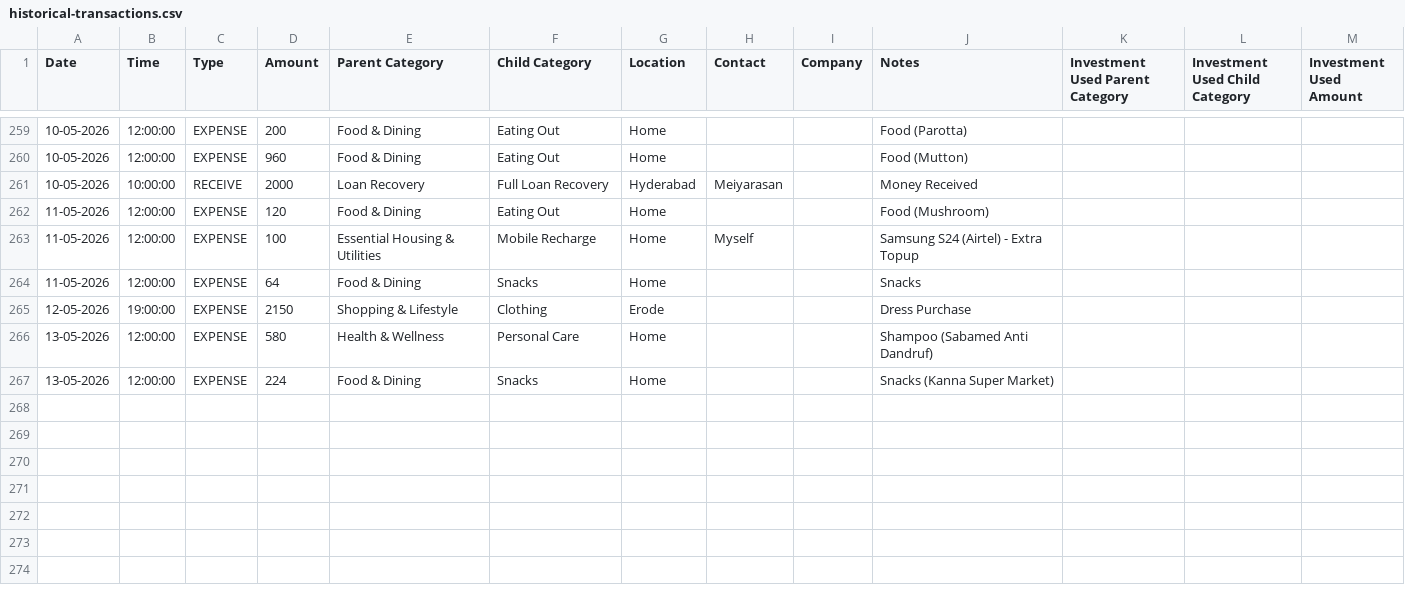
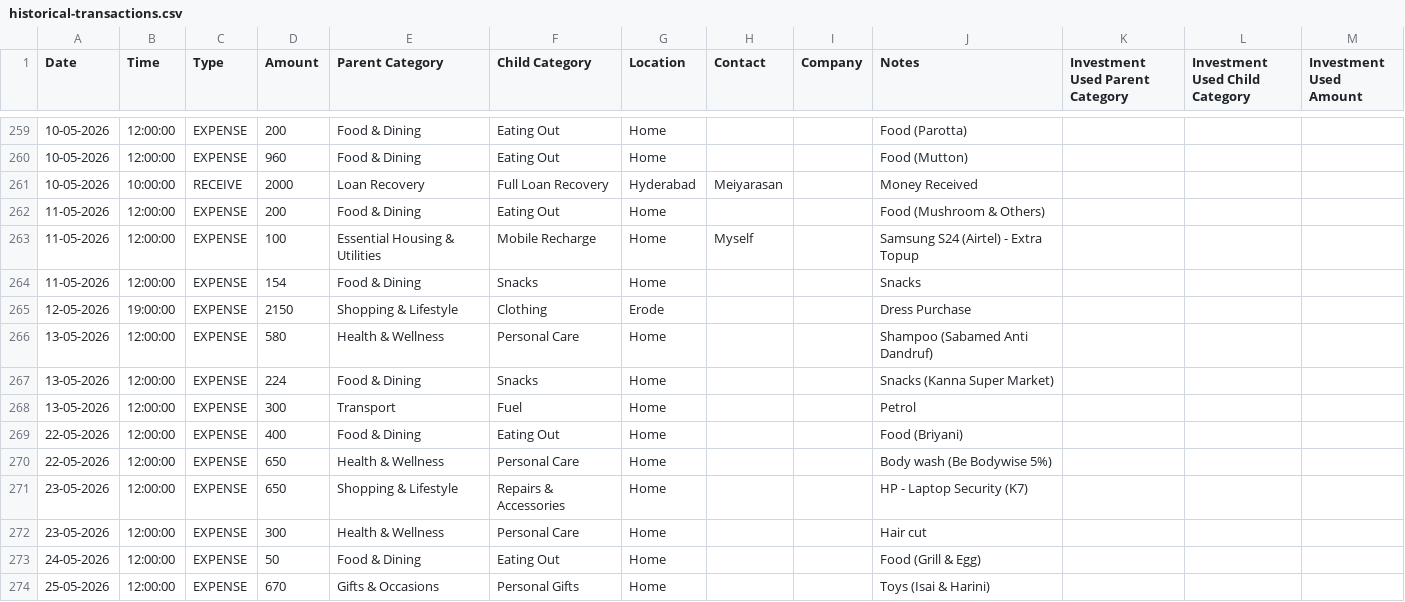
Before and after one commit to mdkdinesh2503/finance-tracker, a CSV file: data/historical-transactions.csv, drawn as a sheet; only a part is shown, gaps mark what is left out.

Commit message:
:sparkles: Data Updated till 26-05-2026

```diff
--- a/data/historical-transactions.csv
+++ b/data/historical-transactions.csv
@@ -261,5 +261,5 @@ Date,Time,Type,Amount,Parent Category,Child Category,Location,Contact,Company,No
 10-05-2026,10:00:00,RECEIVE,2000,Loan Recovery,Full Loan Recovery,Hyderabad,Meiyarasan,,Money Received,,,
-11-05-2026,12:00:00,EXPENSE,120,Food & Dining,Eating Out,Home,,,Food (Mushroom),,,
+11-05-2026,12:00:00,EXPENSE,200,Food & Dining,Eating Out,Home,,,Food (Mushroom & Others),,,
 11-05-2026,12:00:00,EXPENSE,100,Essential Housing & Utilities,Mobile Recharge,Home,Myself,,Samsung S24 (Airtel) - Extra Topup,,,
-11-05-2026,12:00:00,EXPENSE,64,Food & Dining,Snacks,Home,,,Snacks,,,
+11-05-2026,12:00:00,EXPENSE,154,Food & Dining,Snacks,Home,,,Snacks,,,
 12-05-2026,19:00:00,EXPENSE,2150,Shopping & Lifestyle,Clothing,Erode,,,Dress Purchase,,,
@@ -267 +267,8 @@ Date,Time,Type,Amount,Parent Category,Child Category,Location,Contact,Company,No
 13-05-2026,12:00:00,EXPENSE,224,Food & Dining,Snacks,Home,,,Snacks (Kanna Super Market),,,
+13-05-2026,12:00:00,EXPENSE,300,Transport,Fuel,Home,,,Petrol,,,
+22-05-2026,12:00:00,EXPENSE,400,Food & Dining,Eating Out,Home,,,Food (Briyani),,,
+22-05-2026,12:00:00,EXPENSE,650,Health & Wellness,Personal Care,Home,,,Body wash (Be Bodywise 5%),,,
+23-05-2026,12:00:00,EXPENSE,650,Shopping & Lifestyle,Repairs & Accessories,Home,,,HP - Laptop Security (K7),,,
+23-05-2026,12:00:00,EXPENSE,300,Health & Wellness,Personal Care,Home,,,Hair cut,,,
+24-05-2026,12:00:00,EXPENSE,50,Food & Dining,Eating Out,Home,,,Food (Grill & Egg),,,
+25-05-2026,12:00:00,EXPENSE,670,Gifts & Occasions,Personal Gifts,Home,,,Toys (Isai & Harini),,,
```
